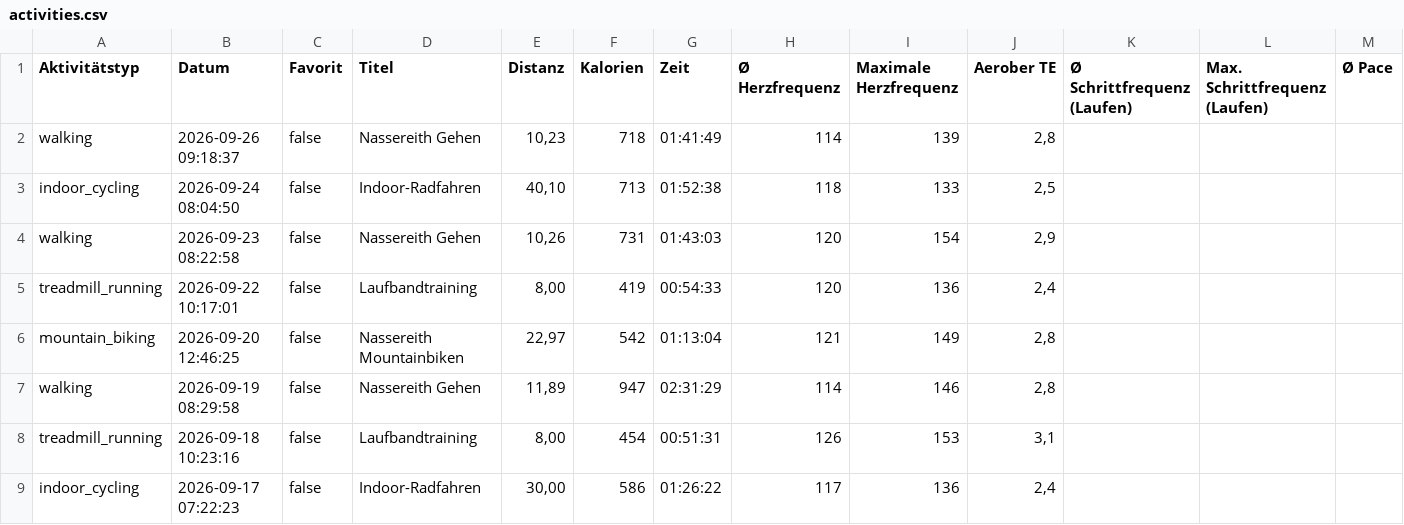
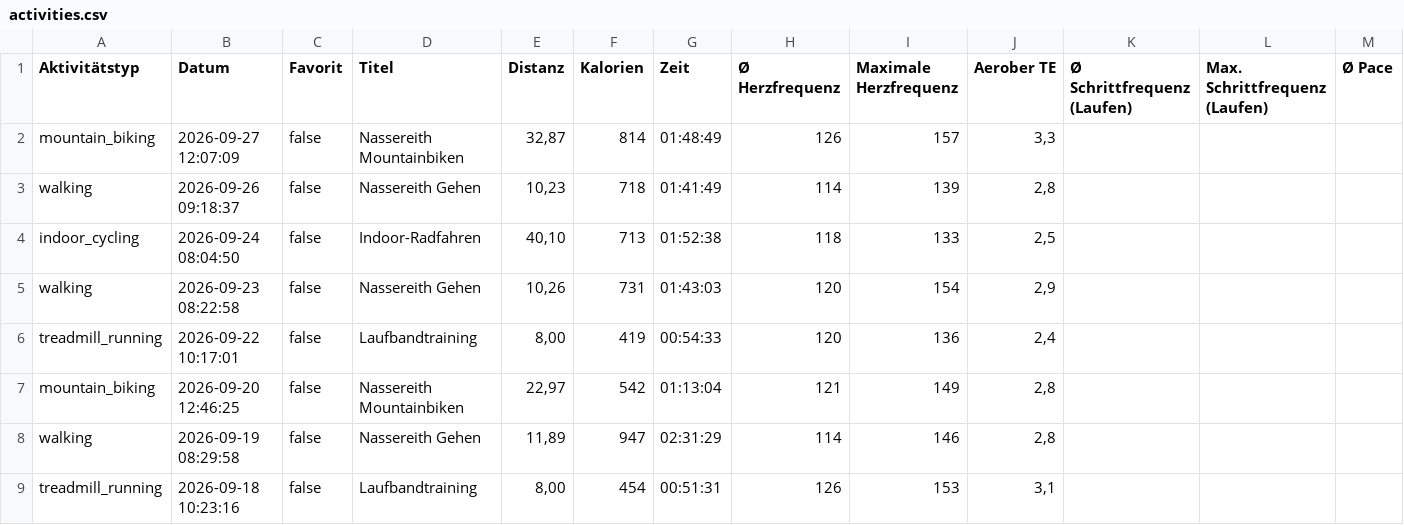
Before and after one commit to gingi1/gingisbaseproject, a CSV file: api/activities.csv, drawn as a sheet; only a part is shown; the shorter side is filled out with more unchanged rows; rows hold the shown columns only; the diff names each change by its address in the sheet, - before the commit and + after, or states it on an @@ line.

Commit message:
Automatischer Garmin Live-Sync

```diff
--- a/api/activities.csv
+++ b/api/activities.csv
+row 2: mountain_biking | 2026-09-27 12:07:09 | false | Nassereith Mountainbiken | 32,87 | 814 | 01:48:49 | 126 | 157 | 3,3
```
